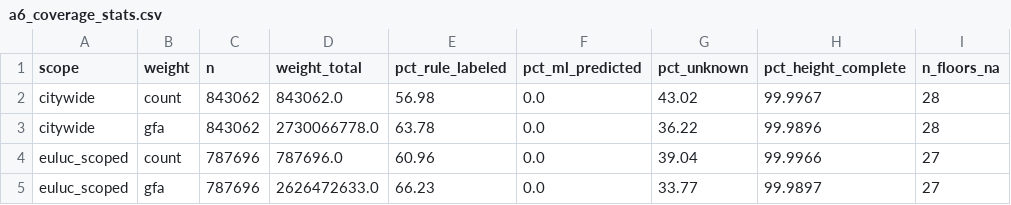
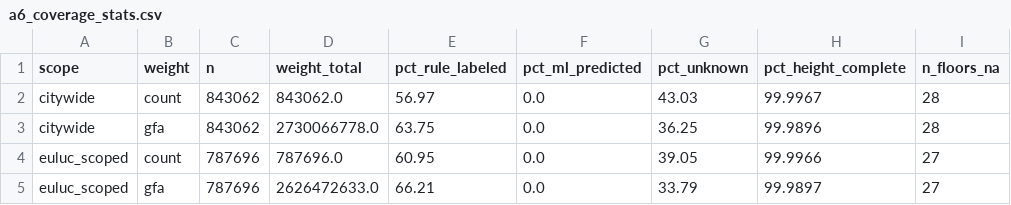
Before and after one commit to tianyichen1001/Yuqian_Shanghai-Energy, a CSV file: data/reference/a6_coverage_stats.csv, drawn as a sheet; only a part is shown; the diff names each change by its address in the sheet, - before the commit and + after, or states it on an @@ line.

```diff
--- a/data/reference/a6_coverage_stats.csv
+++ b/data/reference/a6_coverage_stats.csv
-E2 (pct_rule_labeled): 56.98
+E2 (pct_rule_labeled): 56.97
-G2 (pct_unknown): 43.02
+G2 (pct_unknown): 43.03
-E3 (pct_rule_labeled): 63.78
+E3 (pct_rule_labeled): 63.75
-G3 (pct_unknown): 36.22
+G3 (pct_unknown): 36.25
-E4 (pct_rule_labeled): 60.96
+E4 (pct_rule_labeled): 60.95
-G4 (pct_unknown): 39.04
+G4 (pct_unknown): 39.05
-E5 (pct_rule_labeled): 66.23
+E5 (pct_rule_labeled): 66.21
-G5 (pct_unknown): 33.77
+G5 (pct_unknown): 33.79
```
Also changed, not shown: data/reference/a6_validation_diagnostics.csv, 3 other files.
